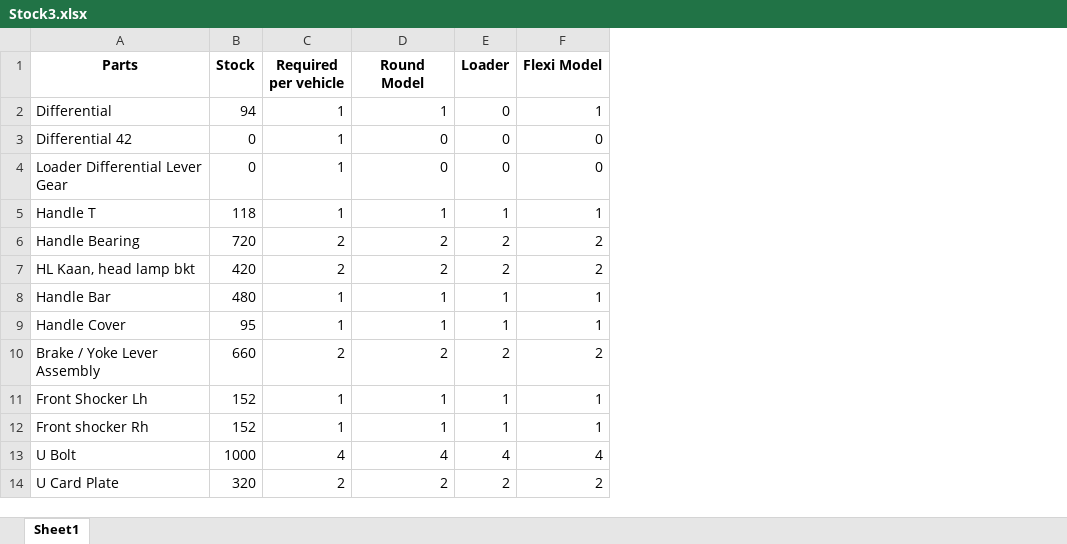
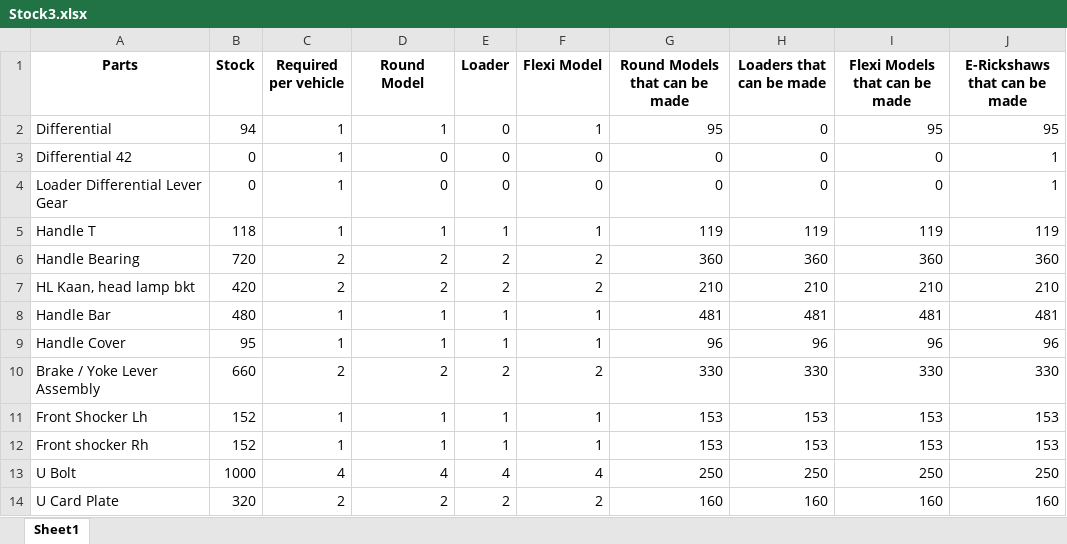
Before and after one commit to DivyanshTuli25/SparePartsE-Rick, an Excel workbook: Stock3.xlsx, sheet Sheet1, drawn as a sheet; only a part is shown; values as stored, in another font and other column widths than the file's, no borders; the diff names each change by its address in the sheet, - before the commit and + after, or states it on an @@ line.

```diff
--- a/Stock3.xlsx (sheet Sheet1)
+++ b/Stock3.xlsx (sheet Sheet1)
+column G (Round Models that can be made), rows 2-14: 95 | 0 | 0 | 119 | 360 | 210 | 481 | 96 | 330 | 153 | 153 | 250 | 160
+column H (Loaders that can be made), rows 2-14: 0 | 0 | 0 | 119 | 360 | 210 | 481 | 96 | 330 | 153 | 153 | 250 | 160
+column I (Flexi Models that can be made), rows 2-14: 95 | 0 | 0 | 119 | 360 | 210 | 481 | 96 | 330 | 153 | 153 | 250 | 160
+column J (E-Rickshaws that can be made), rows 2-14: 95 | 1 | 1 | 119 | 360 | 210 | 481 | 96 | 330 | 153 | 153 | 250 | 160
```
Also changed, not shown: 2 other files.
